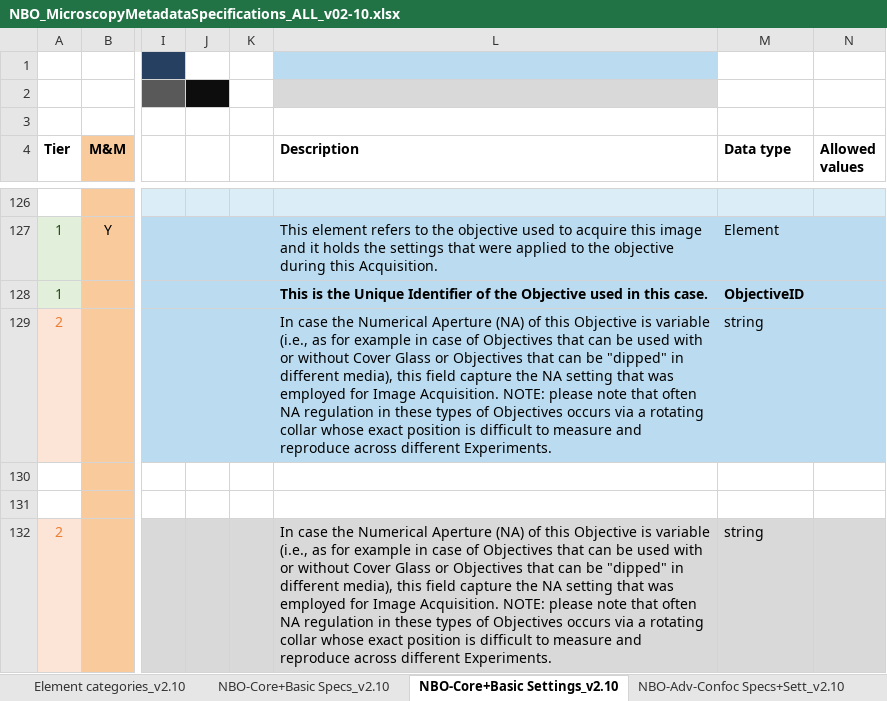
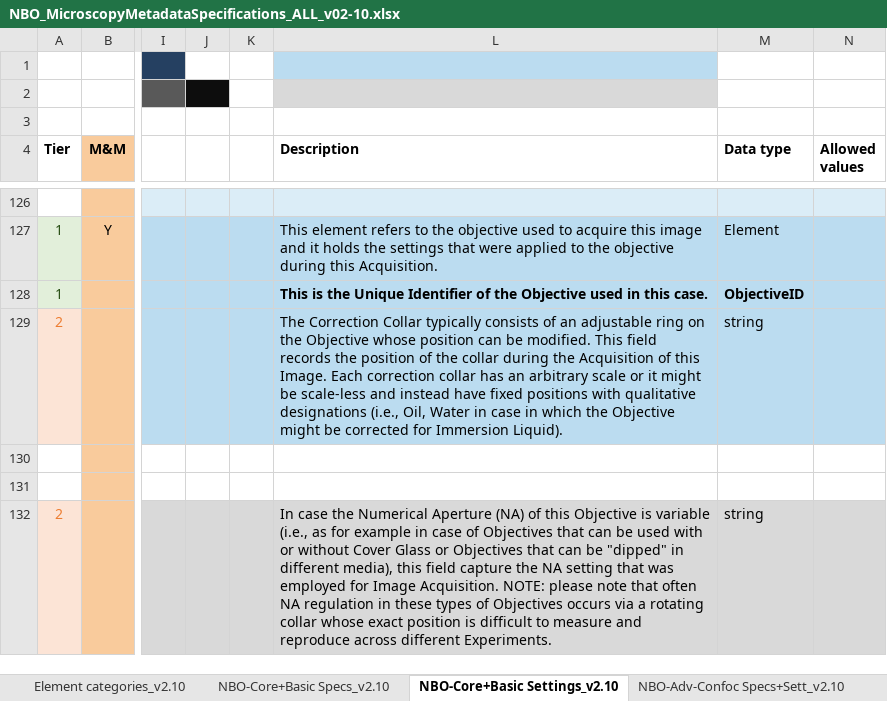
Before and after one commit to WU-BIMAC/NBOMicroscopyMetadataSpecs, an Excel workbook: Model/in progress/v02-10/NBO_MicroscopyMetadataSpecifications_ALL_v02-10.xlsx, sheet NBO-Core+Basic Settings_v2.10, drawn as a sheet; only a part is shown, gaps mark what is left out; values as stored, in another font and other column widths than the file's, no borders; charts and pictures not drawn; the diff names each change by its address in the sheet, - before the commit and + after, or states it on an @@ line.

```diff
--- a/Model/in progress/v02-10/NBO_MicroscopyMetadataSpecifications_ALL_v02-10.xlsx (sheet NBO-Core+Basic Settings_v2.10)
+++ b/Model/in progress/v02-10/NBO_MicroscopyMetadataSpecifications_ALL_v02-10.xlsx (sheet NBO-Core+Basic Settings_v2.10)
-L129 (Description): In case the Numerical Aperture (NA) of this Objective is variable (i.e., as for example in case of Objectives that can be used with or without Cover Glass or Objectives that can be "dipped" in different media), this field capture the NA setting that was employed for Image Acquisition. NOTE: please note that often NA regulation in these types of Objectives occurs via a rotating collar whose exact position is difficult to measure and reproduce across different Experiments.
+L129 (Description): The Correction Collar typically consists of an adjustable ring on the Objective whose position can be modified. This field records the position of the collar during the Acquisition of this Image. Each correction collar has an arbitrary scale or it might be scale-less and instead have fixed positions with qualitative designations (i.e., Oil, Water in case in which the Objective might be corrected for Immersion Liquid).
```
Also changed, not shown: 11 other files.
